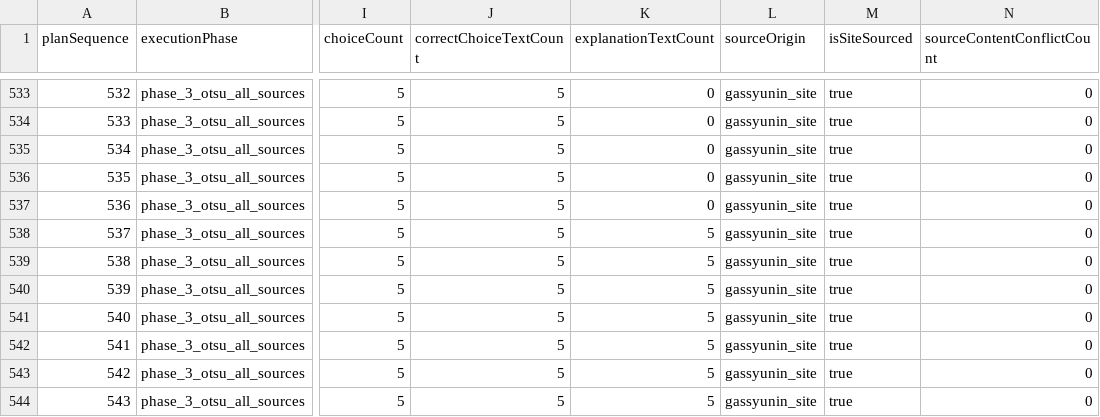
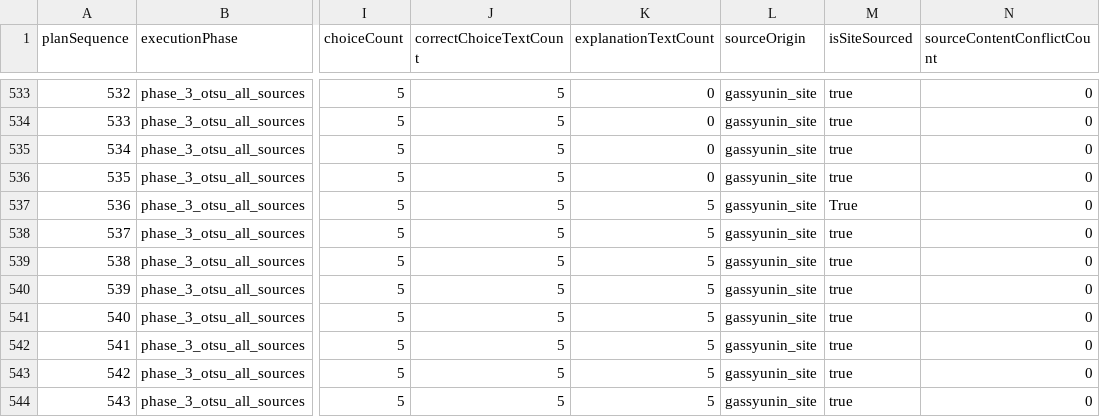
Before and after one commit to yuki-mats/exam_scraper, a TSV file: docs/goals/gas-shunin-01-04-full-pass/notes/question-plan/all_questions_plan.tsv, drawn as a sheet; only a part is shown, gaps mark what is left out; the diff names each change by its address in the sheet, - before the commit and + after, or states it on an @@ line.

Commit message:
Review gas shunin otsu 2019 gas generation q8

```diff
--- a/docs/goals/gas-shunin-01-04-full-pass/notes/question-plan/all_questions_plan.tsv
+++ b/docs/goals/gas-shunin-01-04-full-pass/notes/question-plan/all_questions_plan.tsv
-K537 (explanationTextCount): 0
+K537 (explanationTextCount): 5
-M537 (isSiteSourced): true
+M537 (isSiteSourced): True
```
Also changed, not shown: 6 other files.
